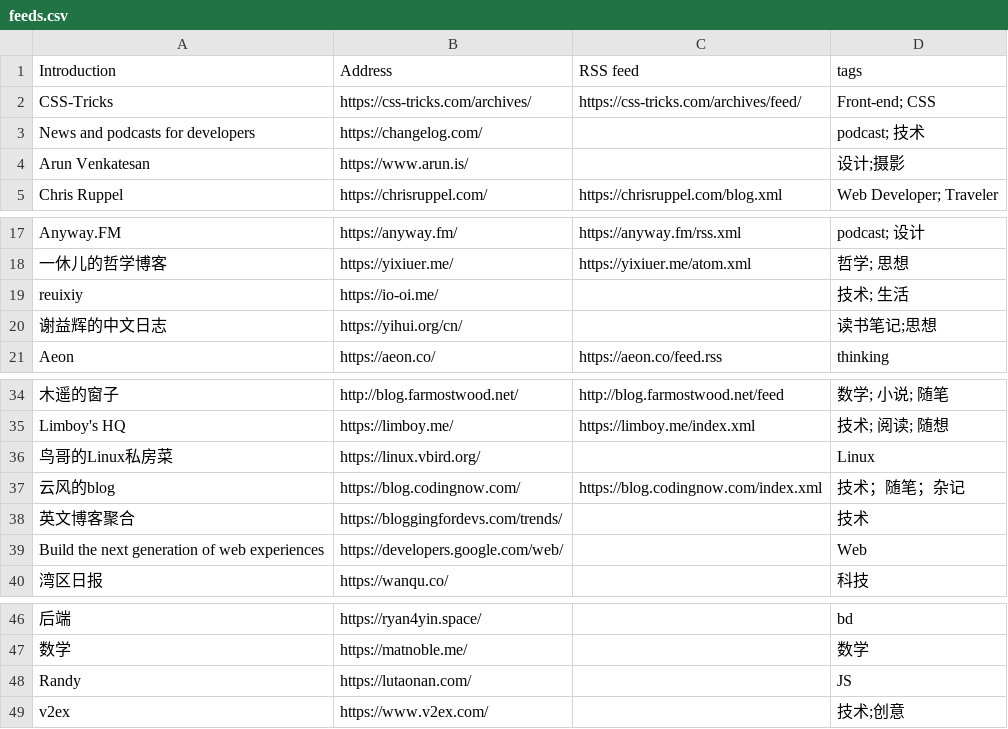
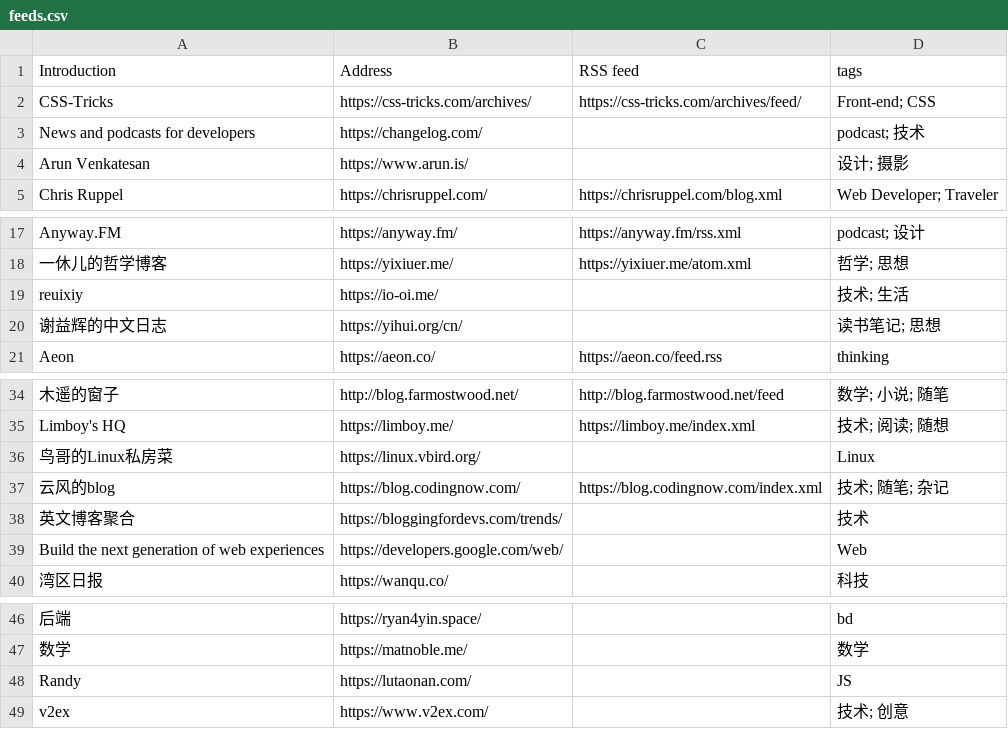
Before and after one commit to tianheg/feed, a CSV file: feeds.csv, drawn as a sheet; only a part is shown, gaps mark what is left out.

```diff
--- a/feeds.csv
+++ b/feeds.csv
@@ -3,3 +3,3 @@ CSS-Tricks, https://css-tricks.com/archives/, https://css-tricks.com/archives/fe
 News and podcasts for developers, https://changelog.com/, , podcast; 技术
-Arun Venkatesan, https://www.arun.is/, , 设计;摄影
+Arun Venkatesan, https://www.arun.is/, , 设计; 摄影
 Chris Ruppel, https://chrisruppel.com/, https://chrisruppel.com/blog.xml, Web Developer; Traveler
@@ -19,3 +19,3 @@ Anyway.FM, https://anyway.fm/, https://anyway.fm/rss.xml, podcast; 设计
 reuixiy, https://io-oi.me/, , 技术; 生活
-谢益辉的中文日志, https://yihui.org/cn/, , 读书笔记;思想
+谢益辉的中文日志, https://yihui.org/cn/, , 读书笔记; 思想
 Aeon, https://aeon.co/, https://aeon.co/feed.rss, thinking
@@ -36,3 +36,3 @@ Limboy's HQ, https://limboy.me/, https://limboy.me/index.xml, 技术; 阅读;
 鸟哥的Linux私房菜, https://linux.vbird.org/, , Linux
-云风的blog, https://blog.codingnow.com/, https://blog.codingnow.com/index.xml, 技术；随笔；杂记
+云风的blog, https://blog.codingnow.com/, https://blog.codingnow.com/index.xml, 技术; 随笔; 杂记
 英文博客聚合, https://bloggingfordevs.com/trends/, , 技术
@@ -48,2 +48,2 @@ Build the next generation of web experiences, https://developers.google.com/web/
 Randy, https://lutaonan.com/, , JS
-v2ex, https://www.v2ex.com/, , 技术;创意
+v2ex, https://www.v2ex.com/, , 技术; 创意
```
Also changed, not shown: 1 other file.
